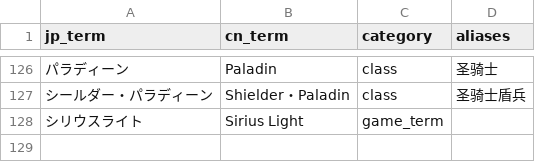
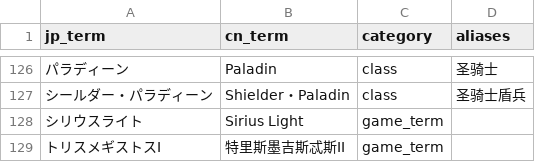
Before and after one commit to walterp56/FgoGotran, a TSV file: term_builder/term.tsv, drawn as a sheet; only a part is shown, gaps mark what is left out.

```diff
--- a/term_builder/term.tsv
+++ b/term_builder/term.tsv
@@ -128 +128,2 @@
 シリウスライト	Sirius Light	game_term
+トリスメギストスI	特里斯墨吉斯忒斯II	game_term	
```
Also changed, not shown: 2 other files.
